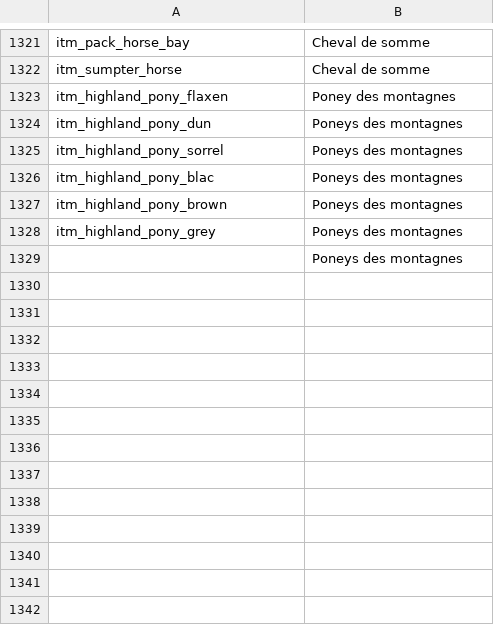
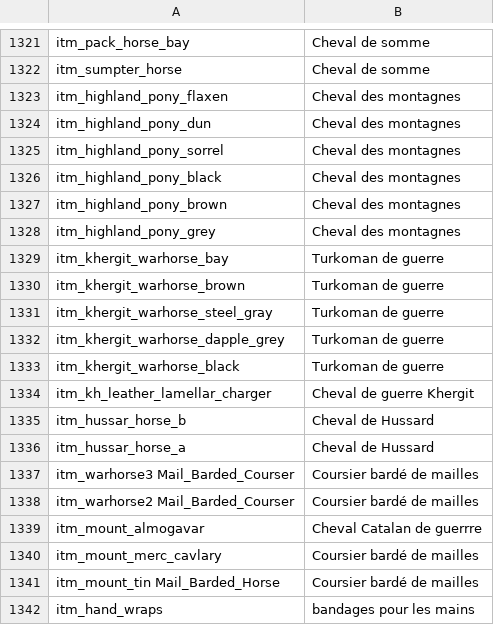
Before and after one commit to Audaxgravis/Traduction-fr-BannerPage, a CSV file: fr/item_kinds.csv, drawn as a sheet; only a part is shown, gaps mark what is left out; the diff covers the shown part only.

```diff
--- a/fr/item_kinds.csv
+++ b/fr/item_kinds.csv
@@ -1322,8 +1322,21 @@ itm_pack_horse_bay|Cheval de somme
 itm_sumpter_horse|Cheval de somme
-itm_highland_pony_flaxen|Poney des montagnes
-itm_highland_pony_dun|Poneys des montagnes
-itm_highland_pony_sorrel|Poneys des montagnes
-itm_highland_pony_blac|Poneys des montagnes
-itm_highland_pony_brown|Poneys des montagnes
-itm_highland_pony_grey|Poneys des montagnes
-|Poneys des montagnes
+itm_highland_pony_flaxen|Cheval des montagnes
+itm_highland_pony_dun|Cheval des montagnes
+itm_highland_pony_sorrel|Cheval des montagnes
+itm_highland_pony_black|Cheval des montagnes
+itm_highland_pony_brown|Cheval des montagnes
+itm_highland_pony_grey|Cheval des montagnes
+itm_khergit_warhorse_bay|Turkoman de guerre
+itm_khergit_warhorse_brown|Turkoman de guerre
+itm_khergit_warhorse_steel_gray|Turkoman de guerre
+itm_khergit_warhorse_dapple_grey|Turkoman de guerre
+itm_khergit_warhorse_black|Turkoman de guerre
+itm_kh_leather_lamellar_charger|Cheval de guerre Khergit
+itm_hussar_horse_b|Cheval de Hussard
+itm_hussar_horse_a|Cheval de Hussard
+itm_warhorse3 Mail_Barded_Courser|Coursier bardé de mailles
+itm_warhorse2 Mail_Barded_Courser|Coursier bardé de mailles
+itm_mount_almogavar|Cheval Catalan de guerrre
+itm_mount_merc_cavlary|Coursier bardé de mailles
+itm_mount_tin Mail_Barded_Horse|Coursier bardé de mailles
+itm_hand_wraps|bandages pour les mains
```
Also changed, not shown: 30 added rows elsewhere in this file, fr/game_menus.csv, fr/quick_strings.csv, 2 other files.
